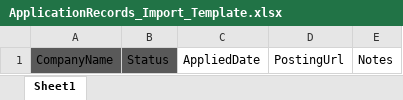
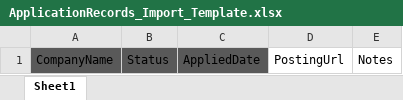
Before and after one commit to tlhuynh/ApplicationTracker, an Excel workbook: src/clients/ApplicationTracker.React/public/templates/ApplicationRecords_Import_Template.xlsx, sheet Sheet1, drawn as a sheet; values as stored, in another font and other column widths than the file's, no borders; the diff names each change by its address in the sheet, - before the commit and + after, or states it on an @@ line.

Commit message:
Updated excel import service with better validations

```diff
--- a/src/clients/ApplicationTracker.React/public/templates/ApplicationRecords_Import_Template.xlsx (sheet Sheet1)
+++ b/src/clients/ApplicationTracker.React/public/templates/ApplicationRecords_Import_Template.xlsx (sheet Sheet1)
-C1 fill: none
+C1 fill: #595959
```
Also changed, not shown: ApplicationRecords_Import_Template.xlsx, 2 other files.
